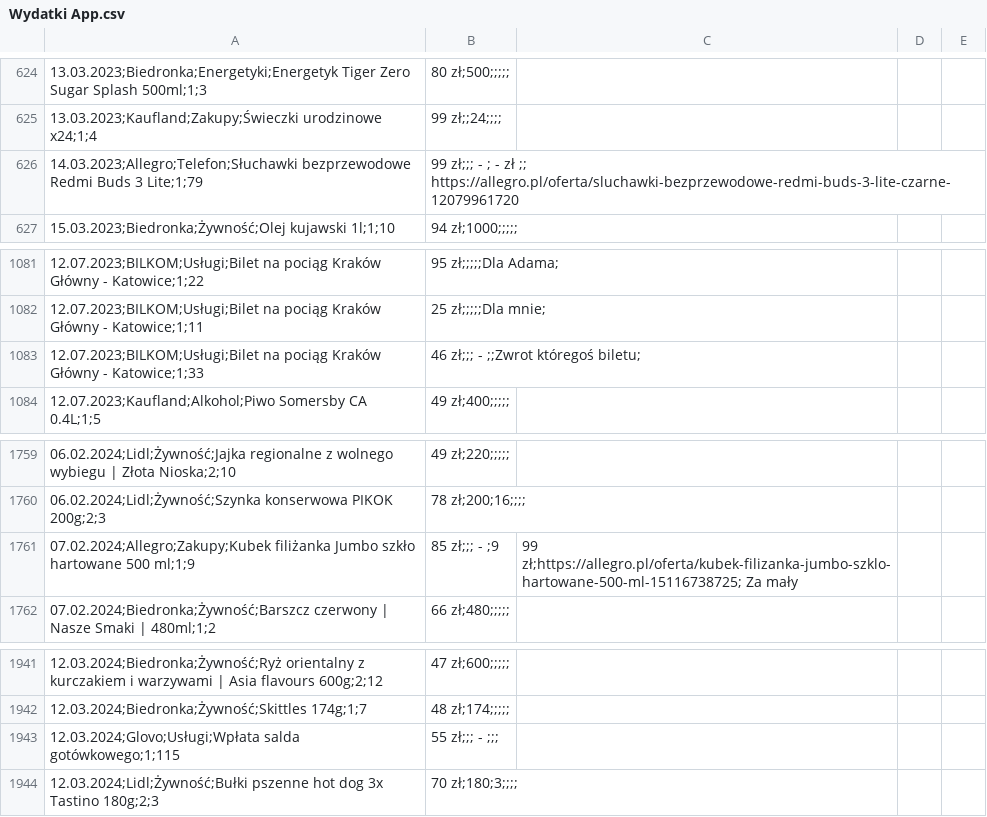
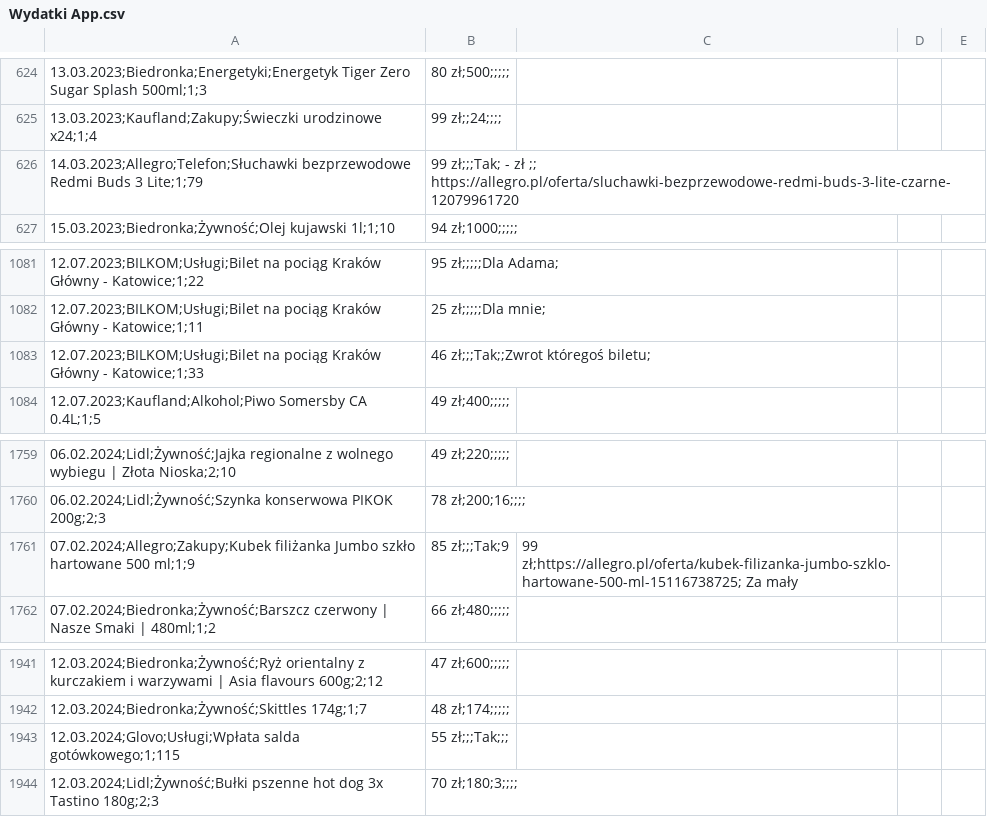
Before and after one commit to karolajoj/Expences-App, a CSV file: Wydatki App.csv, drawn as a sheet; only a part is shown, gaps mark what is left out; the diff covers the shown part only.

```diff
--- a/Wydatki App.csv
+++ b/Wydatki App.csv
@@ -625,3 +625,3 @@
 13.03.2023;Kaufland;Zakupy;Świeczki urodzinowe x24;1;4,99 zł;;24;;;;
-14.03.2023;Allegro;Telefon;Słuchawki bezprzewodowe Redmi Buds 3 Lite;1;79,99 zł;;; - ; -   zł ;; https://allegro.pl/oferta/sluchawki-bezprzewodowe-redmi-buds-3-lite-czarne-12079961720
+14.03.2023;Allegro;Telefon;Słuchawki bezprzewodowe Redmi Buds 3 Lite;1;79,99 zł;;;Tak; -   zł ;; https://allegro.pl/oferta/sluchawki-bezprzewodowe-redmi-buds-3-lite-czarne-12079961720
 15.03.2023;Biedronka;Żywność;Olej kujawski 1l;1;10,94 zł;1000;;;;;
@@ -1082,3 +1082,3 @@
 12.07.2023;BILKOM;Usługi;Bilet na pociąg Kraków Główny - Katowice;1;11,25 zł;;;;;Dla mnie;
-12.07.2023;BILKOM;Usługi;Bilet na pociąg Kraków Główny - Katowice;1;33,46 zł;;; - ;;Zwrot któregoś biletu;
+12.07.2023;BILKOM;Usługi;Bilet na pociąg Kraków Główny - Katowice;1;33,46 zł;;;Tak;;Zwrot któregoś biletu;
 12.07.2023;Kaufland;Alkohol;Piwo Somersby CA 0.4L;1;5,49 zł;400;;;;;
@@ -1760,3 +1760,3 @@
 06.02.2024;Lidl;Żywność;Szynka konserwowa PIKOK 200g;2;3,78 zł;200;16;;;;
-07.02.2024;Allegro;Zakupy;Kubek filiżanka Jumbo szkło hartowane 500 ml;1;9,85 zł;;; - ;9,99 zł;https://allegro.pl/oferta/kubek-filizanka-jumbo-szklo-hartowane-500-ml-15116738725; Za mały
+07.02.2024;Allegro;Zakupy;Kubek filiżanka Jumbo szkło hartowane 500 ml;1;9,85 zł;;;Tak;9,99 zł;https://allegro.pl/oferta/kubek-filizanka-jumbo-szklo-hartowane-500-ml-15116738725; Za mały
 07.02.2024;Biedronka;Żywność;Barszcz czerwony | Nasze Smaki | 480ml;1;2,66 zł;480;;;;;
@@ -1942,3 +1942,3 @@
 12.03.2024;Biedronka;Żywność;Skittles 174g;1;7,48 zł;174;;;;;
-12.03.2024;Glovo;Usługi;Wpłata salda gotówkowego;1;115,55 zł;;; - ;;;
+12.03.2024;Glovo;Usługi;Wpłata salda gotówkowego;1;115,55 zł;;;Tak;;;
 12.03.2024;Lidl;Żywność;Bułki pszenne hot dog 3x Tastino 180g;2;3,70 zł;180;3;;;;
```
Also changed, not shown: 6 edited cells elsewhere in this file, 8 other files.
